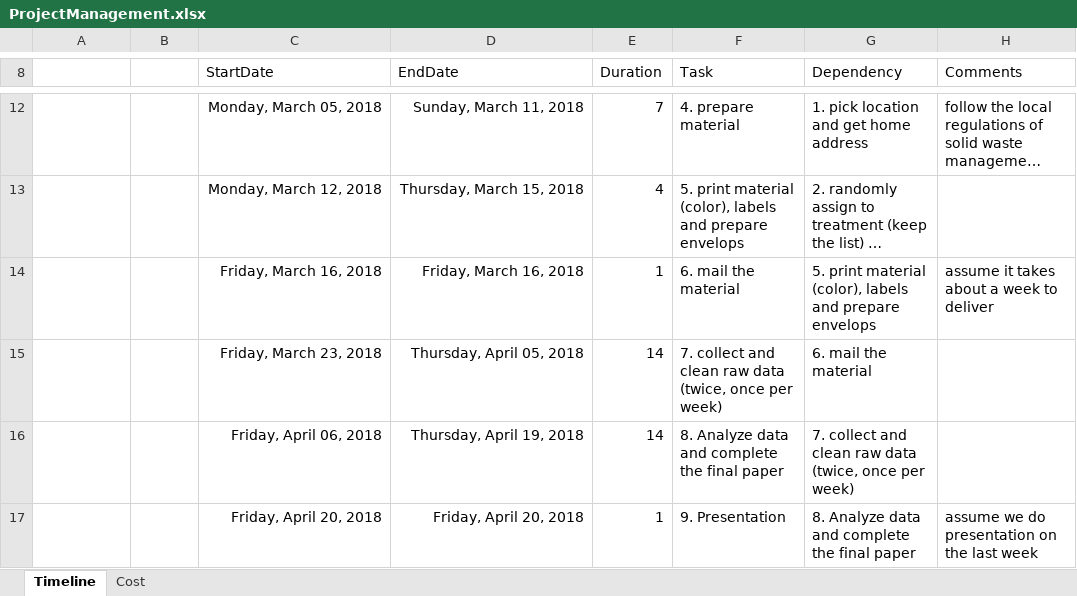
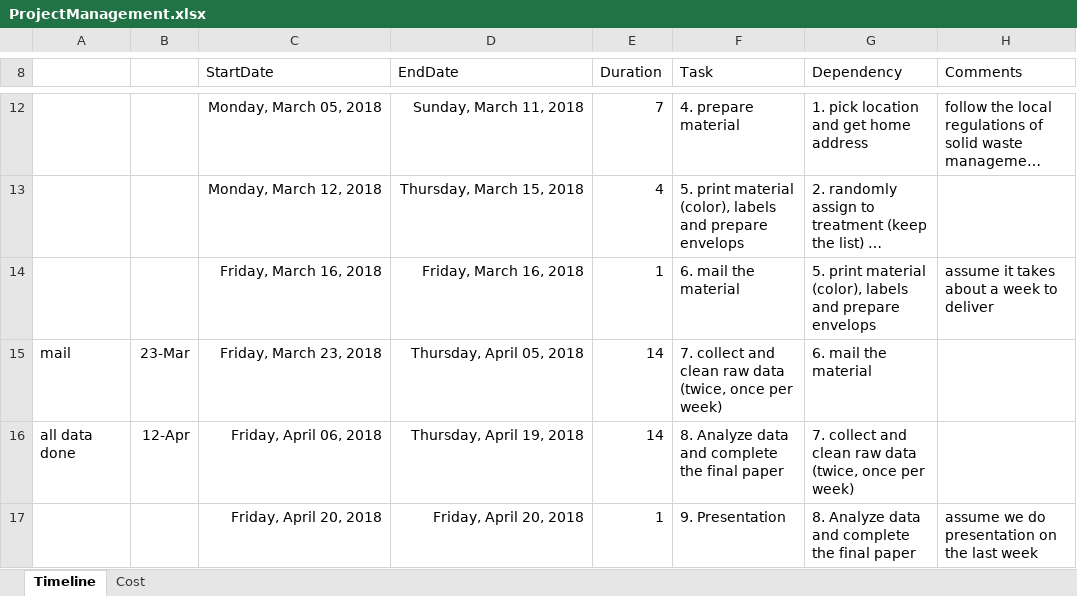
Before and after one commit to CynthiaHu/w241experiment, an Excel workbook: ProjectManagement.xlsx, sheet Timeline, drawn as a sheet; only a part is shown, gaps mark what is left out; long unchanged cells end in …; values as stored, in another font and other column widths than the file's, no borders; table styles not drawn; the diff names each change by its address in the sheet, - before the commit and + after, or states it on an @@ line.

Commit message:
add baseline data and check timeline

```diff
--- a/ProjectManagement.xlsx (sheet Timeline)
+++ b/ProjectManagement.xlsx (sheet Timeline)
-A15: (empty)
+A15: mail
-B15: (empty)
+B15: 23-Mar
-A16: (empty)
+A16: all data done
-B16: (empty)
+B16: 12-Apr
```
Also changed, not shown: sheet Cost, 1 other file.
